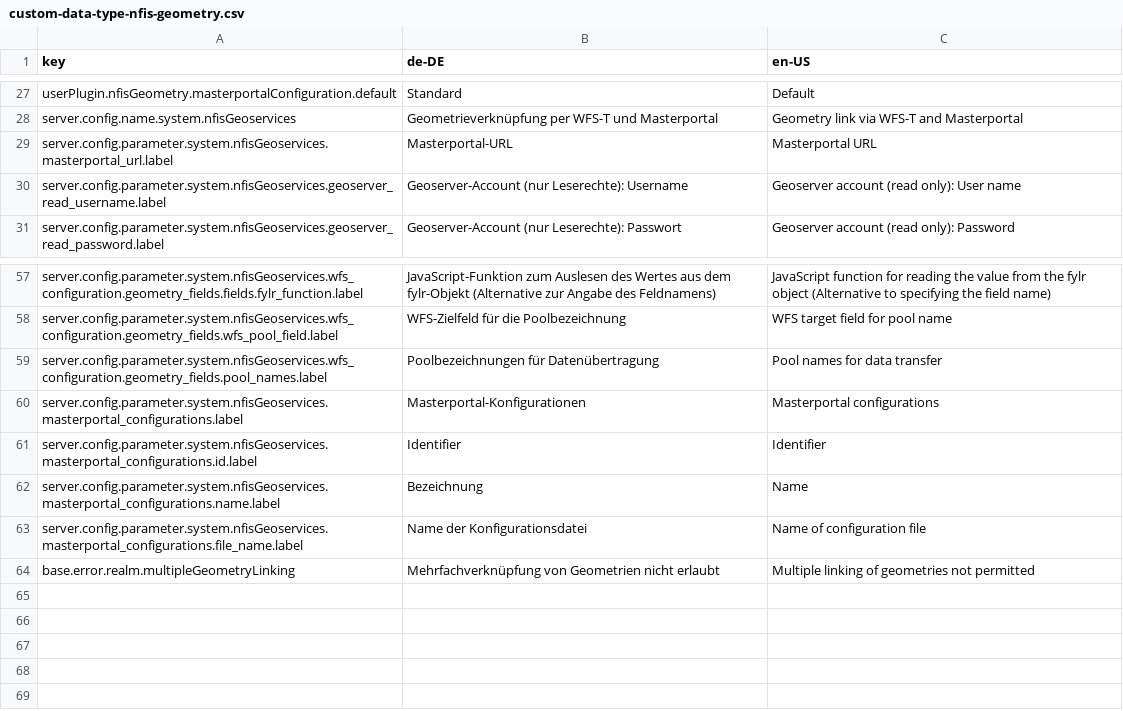
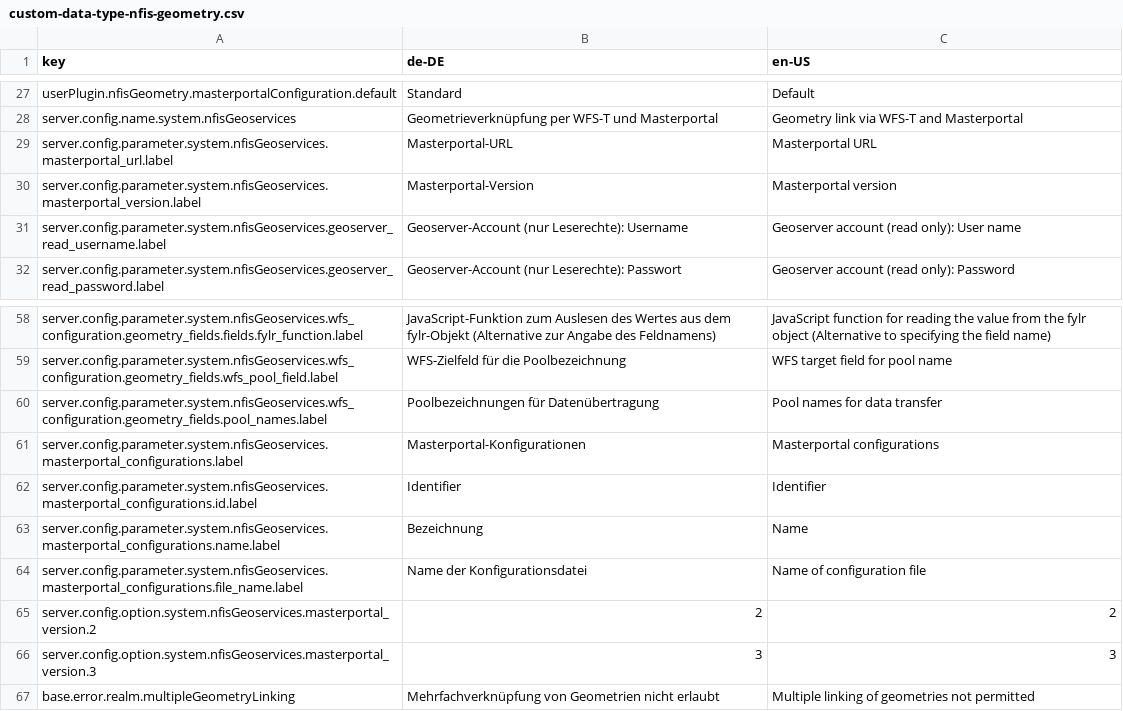
Before and after one commit to programmfabrik/fylr-plugin-custom-data-type-nfis-geometry, a CSV file: l10n/custom-data-type-nfis-geometry.csv, drawn as a sheet; only a part is shown, gaps mark what is left out; the diff names each change by its address in the sheet, - before the commit and + after, or states it on an @@ line.

Commit message:
Add new configuration option for specifying Masterportal version

```diff
--- a/l10n/custom-data-type-nfis-geometry.csv
+++ b/l10n/custom-data-type-nfis-geometry.csv
+row 30: server.config.parameter.system.nfisGeoservices.masterportal_version.label | Masterportal-Version | Masterportal version
+row 65: server.config.option.system.nfisGeoservices.masterportal_version.2 | 2 | 2
+row 66: server.config.option.system.nfisGeoservices.masterportal_version.3 | 3 | 3
```
Also changed, not shown: 1 other file.
